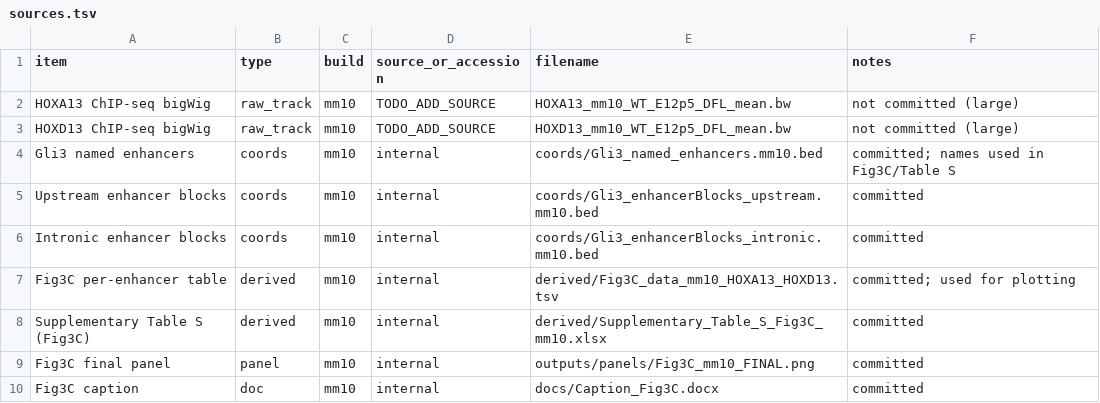
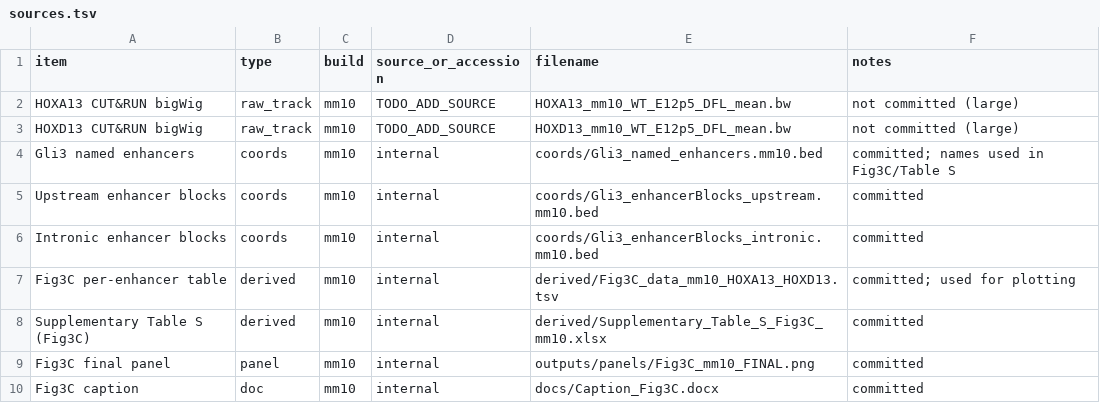
Before and after one commit to abbasiam77/gli3-limb-regulatory-architecture-repro, a TSV file: 03_main_fig3_mm10/docs/sources.tsv, drawn as a sheet.

```diff
--- a/03_main_fig3_mm10/docs/sources.tsv
+++ b/03_main_fig3_mm10/docs/sources.tsv
@@ -1,4 +1,4 @@
 item	type	build	source_or_accession	filename	notes
-HOXA13 ChIP-seq bigWig	raw_track	mm10	TODO_ADD_SOURCE	HOXA13_mm10_WT_E12p5_DFL_mean.bw	not committed (large)
-HOXD13 ChIP-seq bigWig	raw_track	mm10	TODO_ADD_SOURCE	HOXD13_mm10_WT_E12p5_DFL_mean.bw	not committed (large)
+HOXA13 CUT&RUN bigWig	raw_track	mm10	TODO_ADD_SOURCE	HOXA13_mm10_WT_E12p5_DFL_mean.bw	not committed (large)
+HOXD13 CUT&RUN bigWig	raw_track	mm10	TODO_ADD_SOURCE	HOXD13_mm10_WT_E12p5_DFL_mean.bw	not committed (large)
 Gli3 named enhancers	coords	mm10	internal	coords/Gli3_named_enhancers.mm10.bed	committed; names used in Fig3C/Table S
```
Also changed, not shown: 4 other files.
